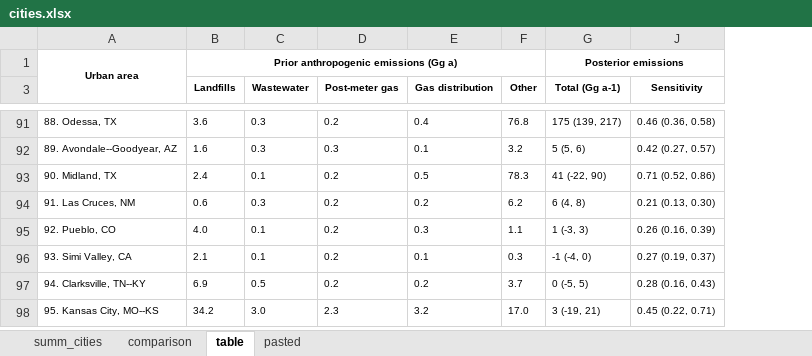
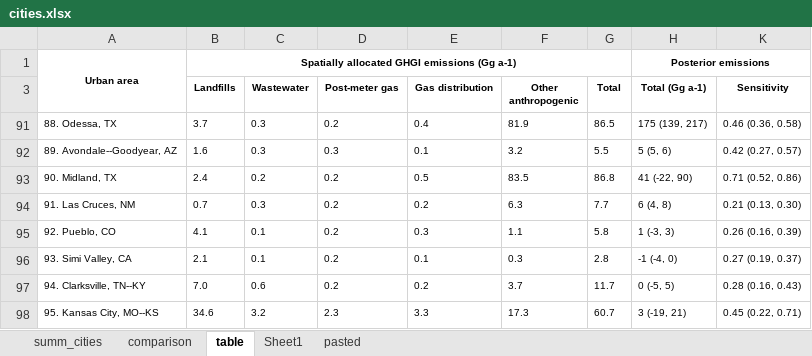
Before and after one commit to hannahnesser/TROPOMI_inversion, an Excel workbook: paper/cities.xlsx, sheet table, drawn as a sheet; only a part is shown, gaps mark what is left out; values as stored, in another font and other column widths than the file's, no borders; removed rows and columns are numbered as before the commit, all else as after; the diff covers the shown part only; the diff names each change by its address in the sheet, - before the commit and + after, or states it on an @@ line.

```diff
--- a/paper/cities.xlsx (sheet table)
+++ b/paper/cities.xlsx (sheet table)
+sheet tab: Sheet1
-column A, row 1: Urban area; rows 91-98: 88. Odessa, TX | 89. Avondale--Goodyear, AZ | 90. Midland, TX | 91. Las Cruces, NM | 92. Pueblo, CO | 93. Simi Valley, CA | 94. Clarksville, TN--KY | 95. Kansas City, MO--KS
+column A, rows 1-98: Urban area |  | 88. Odessa, TX | 89. Avondale--Goodyear, AZ | 90. Midland, TX | 91. Las Cruces, NM | 92. Pueblo, CO | 93. Simi Valley, CA | 94. Clarksville, TN--KY | 95. Kansas City, MO--KS
-column F (Other), rows 91-98: 76.8 | 3.2 | 78.3 | 6.2 | 1.1 | 0.3 | 3.7 | 17.0
+column F (Other anthropogenic), rows 91-98: 81.9 | 3.2 | 83.5 | 6.3 | 1.1 | 0.3 | 3.7 | 17.3
+column G (Total), rows 91-98: 86.5 | 5.5 | 86.8 | 7.7 | 5.8 | 2.8 | 11.7 | 60.7
-B1 (Landfills): Prior anthropogenic emissions (Gg a)
+B1 (Landfills): Spatially allocated GHGI emissions (Gg a-1)
-B91 (Landfills): 3.6
+B91 (Landfills): 3.7
-C93 (Wastewater): 0.1
+C93 (Wastewater): 0.2
-B94 (Landfills): 0.6
+B94 (Landfills): 0.7
-B95 (Landfills): 4.0
+B95 (Landfills): 4.1
-B97 (Landfills): 6.9
+B97 (Landfills): 7.0
-C97 (Wastewater): 0.5
+C97 (Wastewater): 0.6
-B98 (Landfills): 34.2
+B98 (Landfills): 34.6
-C98 (Wastewater): 3.0
+C98 (Wastewater): 3.2
-E98 (Gas distribution): 3.2
+E98 (Gas distribution): 3.3
```
Also changed, not shown: 87 removed rows elsewhere in this sheet, sheet summ_cities, sheet pasted, sheet comparison, formulas that keep their value, hidden cells, paper/landfills.xlsx, paper/sectors.xlsx, 1 other file.
